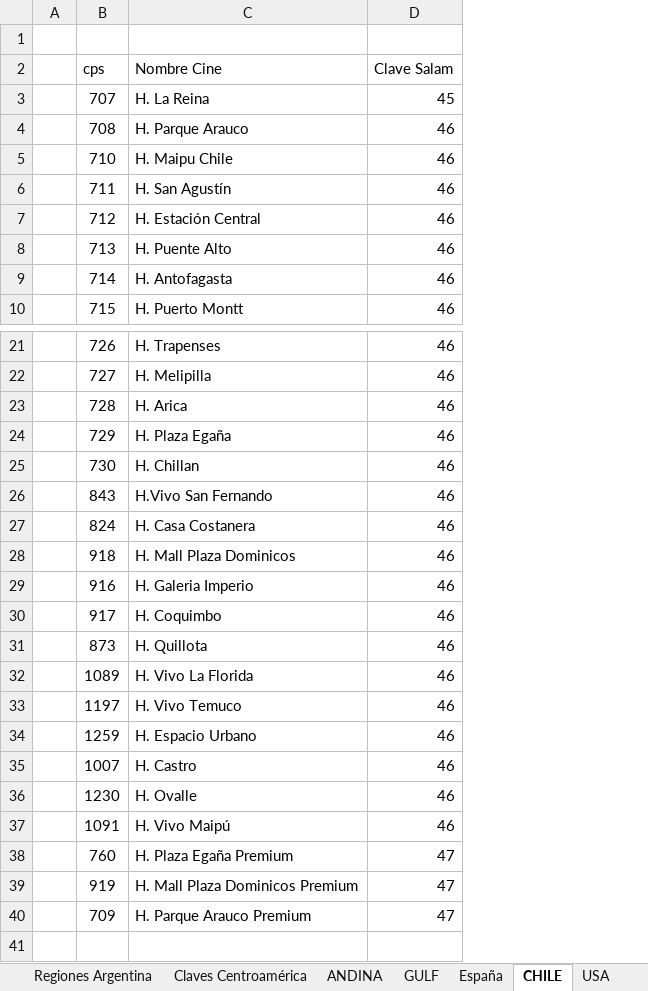
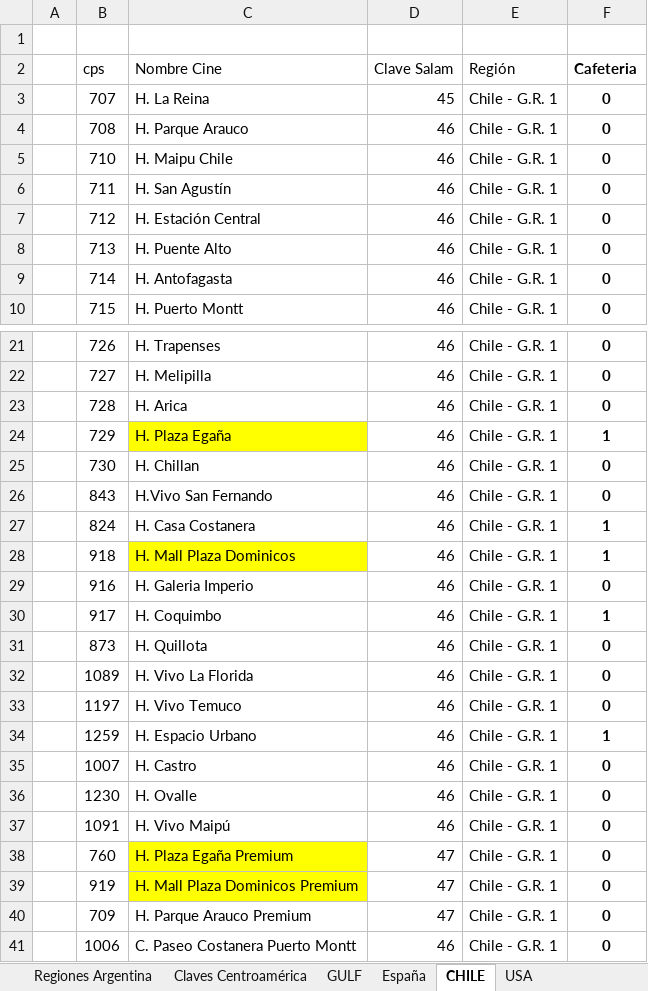
Before and after one commit to Tecnoyar/CinepolisUSA, an Excel workbook: Data/Temp/Directorio_Claves_Cinépolis_SALAM.xlsx, sheet CHILE, drawn as a sheet; only a part is shown, gaps mark what is left out; values as stored, in another font and other column widths than the file's, no borders; the diff names each change by its address in the sheet, - before the commit and + after, or states it on an @@ line.

```diff
--- a/Data/Temp/Directorio_Claves_Cinépolis_SALAM.xlsx (sheet CHILE)
+++ b/Data/Temp/Directorio_Claves_Cinépolis_SALAM.xlsx (sheet CHILE)
-sheet tab: ANDINA
+column E (Región), rows 3-10: all Chile - G.R. 1; rows 21-40: all Chile - G.R. 1
+column F (Cafeteria), rows 3-10: all 0; rows 21-40: 0 | 0 | 0 | 1 | 0 | 0 | 1 | 1 | 0 | 1 | 0 | 0 | 0 | 1 | 0 | 0 | 0 | 0 | 0 | 0
-C24 fill: none
+C24 fill: #FFFF00
-C28 fill: none
+C28 fill: #FFFF00
-C38:C39 fill: none
+C38:C39 fill: #FFFF00
+row 41:  | 1006 | C. Paseo Costanera Puerto Montt | 46 | Chile - G.R. 1 | 0
```
Also changed, not shown: sheet USA, sheet Claves Marcas México, sheet Claves Centroamérica, sheet España, Data/Config.xlsx, 18 other files.
